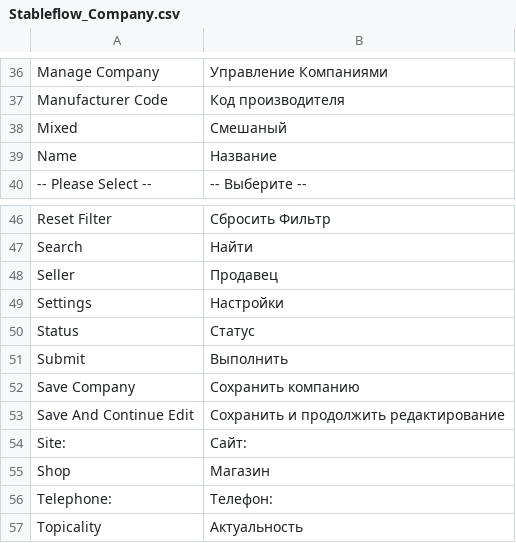
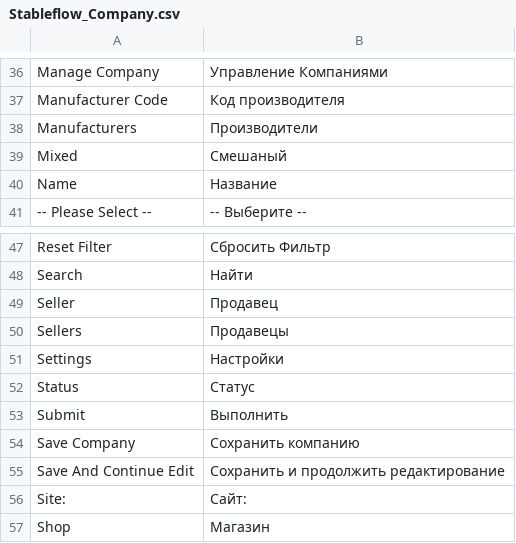
Before and after one commit to npush/company, a CSV file: app/locale/ru_RU/Stableflow_Company.csv, drawn as a sheet; only a part is shown, gaps mark what is left out; the shorter side is filled out with more unchanged rows; the diff names each change by its address in the sheet, - before the commit and + after, or states it on an @@ line.

```diff
--- a/app/locale/ru_RU/Stableflow_Company.csv
+++ b/app/locale/ru_RU/Stableflow_Company.csv
+row 38: Manufacturers | Производители
+row 50: Sellers | Продавецы
```
Also changed, not shown: 4 other files.
